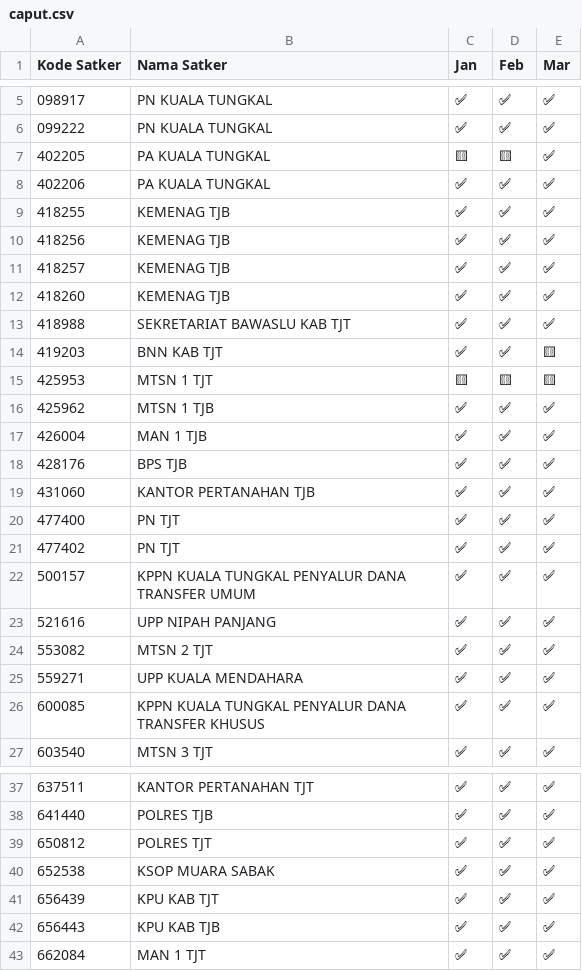
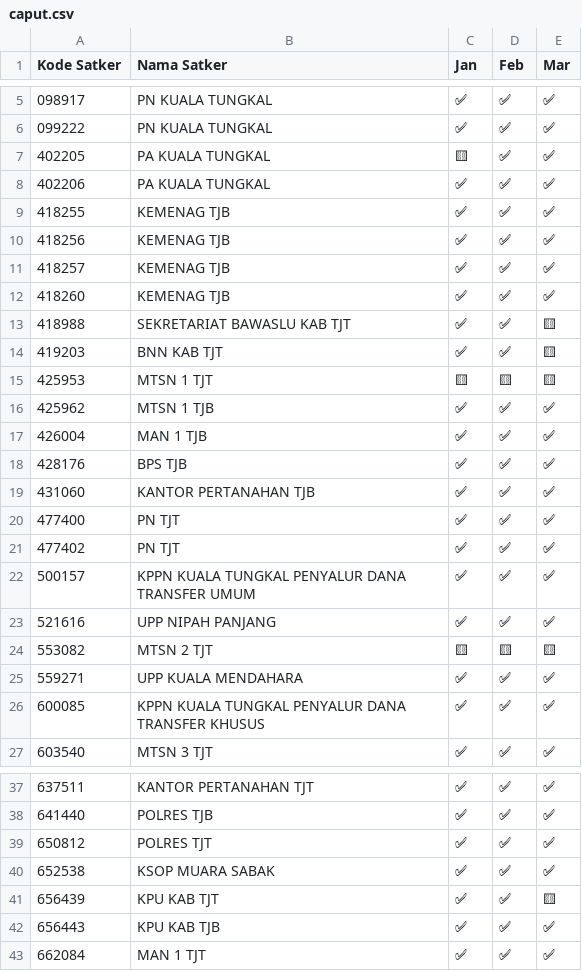
Before and after one commit to MisokOri/Mon_caput, a CSV file: caput.csv, drawn as a sheet; only a part is shown, gaps mark what is left out.

Commit message:
Add files via upload

```diff
--- a/caput.csv
+++ b/caput.csv
@@ -6,3 +6,3 @@
 099222;PN KUALA TUNGKAL;✅;✅;✅
-402205;PA KUALA TUNGKAL;🟨;🟨;✅
+402205;PA KUALA TUNGKAL;🟨;✅;✅
 402206;PA KUALA TUNGKAL;✅;✅;✅
@@ -12,3 +12,3 @@
 418260;KEMENAG TJB;✅;✅;✅
-418988;SEKRETARIAT BAWASLU KAB TJT;✅;✅;✅
+418988;SEKRETARIAT BAWASLU KAB TJT;✅;✅;🟨
 419203;BNN KAB TJT;✅;✅;🟨
@@ -23,3 +23,3 @@
 521616;UPP NIPAH PANJANG;✅;✅;✅
-553082;MTSN 2 TJT;✅;✅;✅
+553082;MTSN 2 TJT;🟨;🟨;🟨
 559271;UPP KUALA MENDAHARA;✅;✅;✅
@@ -40,3 +40,3 @@
 652538;KSOP MUARA SABAK;✅;✅;✅
-656439;KPU  KAB TJT;✅;✅;✅
+656439;KPU  KAB TJT;✅;✅;🟨
 656443;KPU  KAB TJB;✅;✅;✅
```
